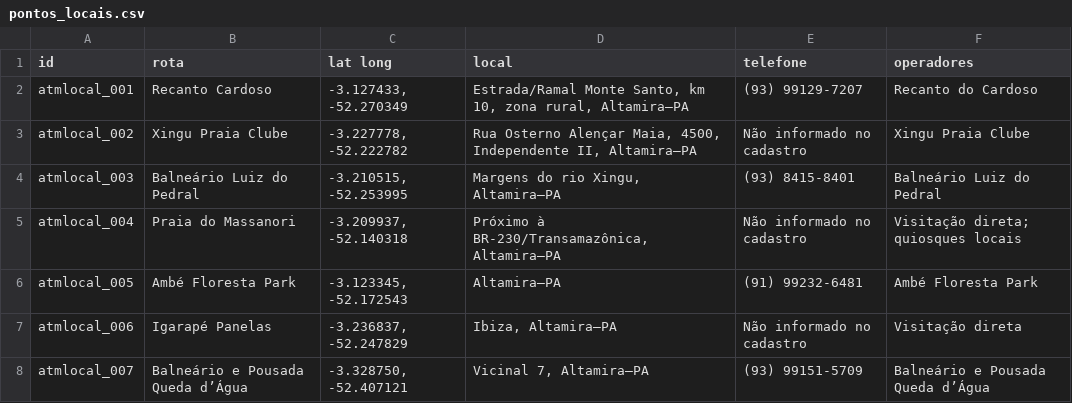
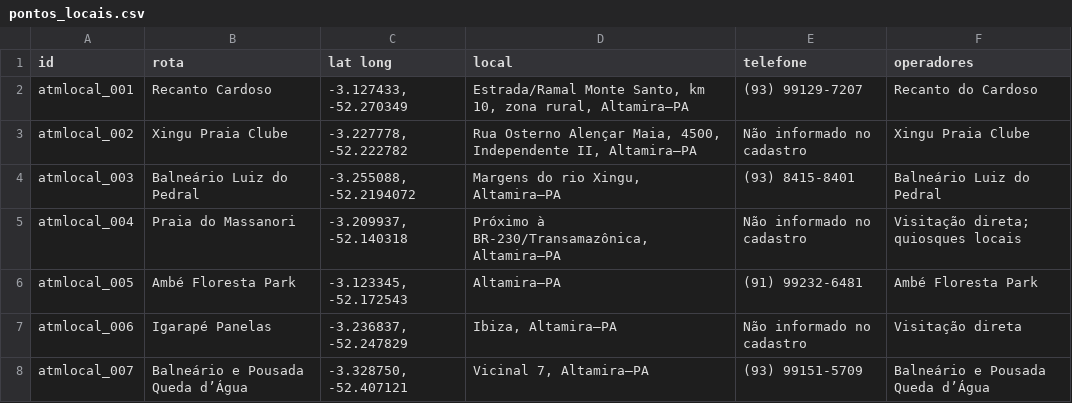
Before and after one commit to econexao/econexao, a CSV file: docs/data/altamira/pontos_locais.csv, drawn as a sheet.

```diff
--- a/docs/data/altamira/pontos_locais.csv
+++ b/docs/data/altamira/pontos_locais.csv
@@ -3,3 +3,3 @@ atmlocal_001,Recanto Cardoso,"-3.127433, -52.270349","Estrada/Ramal Monte Santo,
 atmlocal_002,Xingu Praia Clube,"-3.227778, -52.222782","Rua Osterno Alençar Maia, 4500, Independente II, Altamira–PA",Não informado no cadastro,Xingu Praia Clube
-atmlocal_003,Balneário Luiz do Pedral,"-3.210515, -52.253995","Margens do rio Xingu, Altamira–PA",(93) 8415-8401,Balneário Luiz do Pedral
+atmlocal_003,Balneário Luiz do Pedral,"-3.255088, -52.2194072","Margens do rio Xingu, Altamira–PA",(93) 8415-8401,Balneário Luiz do Pedral
 atmlocal_004,Praia do Massanori,"-3.209937, -52.140318","Próximo à BR-230/Transamazônica, Altamira–PA",Não informado no cadastro,Visitação direta; quiosques locais
```
Also changed, not shown: docs/data/altamira/atores_altamira.csv, 8 other files.
